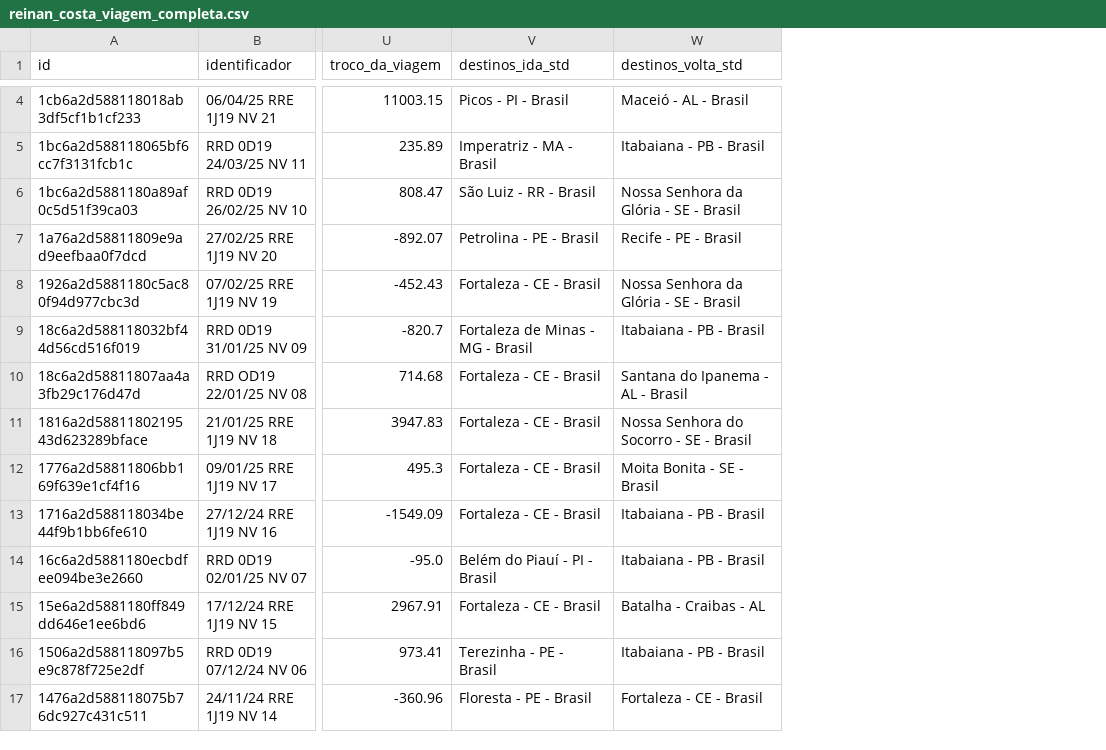
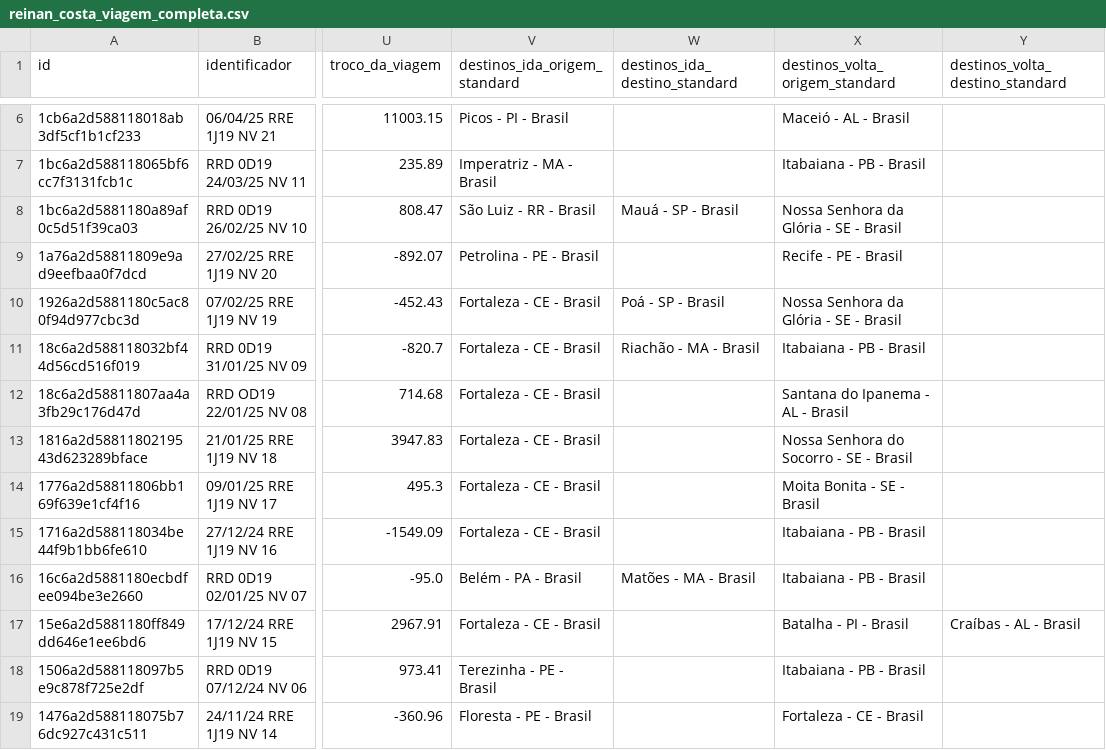
Before and after one commit to Rodriggo-Marcelino/reinan_costa, a CSV file: reinan_costa_viagem_completa.csv, drawn as a sheet; only a part is shown, gaps mark what is left out; addresses are those after the commit; the diff covers the shown part only; the diff names each change by its address in the sheet, - before the commit and + after, or states it on an @@ line.

```diff
--- a/reinan_costa_viagem_completa.csv
+++ b/reinan_costa_viagem_completa.csv
+column W (destinos_ida_destino_standard), rows 8-16: Mauá - SP - Brasil |  | Poá - SP - Brasil | Riachão - MA - Brasil |  |  |  |  | Matões - MA - Brasil
+column Y (destinos_volta_destino_standard), row 17: Craíbas - AL - Brasil
-V1: destinos_ida_std
+V1: destinos_ida_origem_standard
-X1: destinos_volta_std
+X1: destinos_volta_origem_standard
-V11 (destinos_ida_origem_standard): Fortaleza de Minas - MG - Brasil
+V11 (destinos_ida_origem_standard): Fortaleza - CE - Brasil
-V16 (destinos_ida_origem_standard): Belém do Piauí - PI - Brasil
+V16 (destinos_ida_origem_standard): Belém - PA - Brasil
-X17 (destinos_volta_origem_standard): Batalha - Craibas - AL
+X17 (destinos_volta_origem_standard): Batalha - PI - Brasil
```
Also changed, not shown: 2 added rows and 36 edited cells elsewhere in this file, reinan_costa_despesas_de_viagem_db.csv, reinan_costa_despesas_fixas_db.csv, 2 other files.
